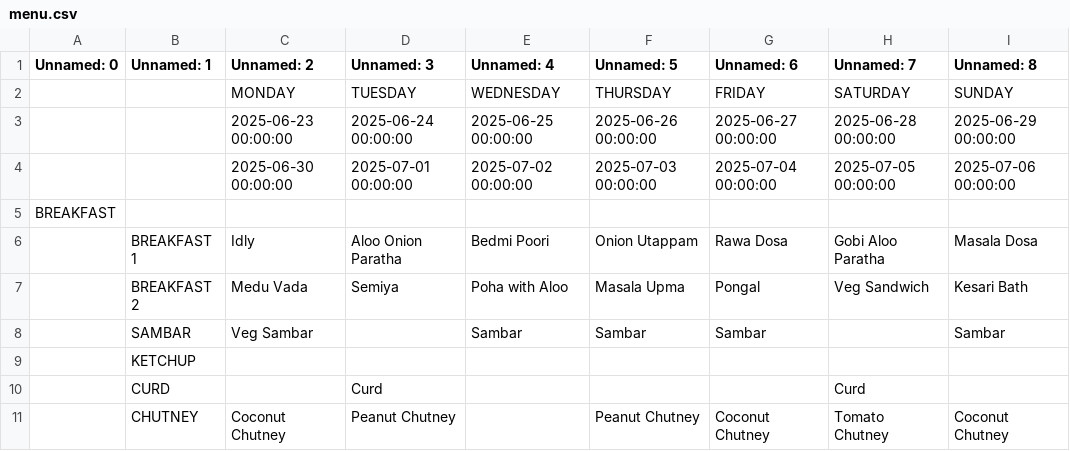
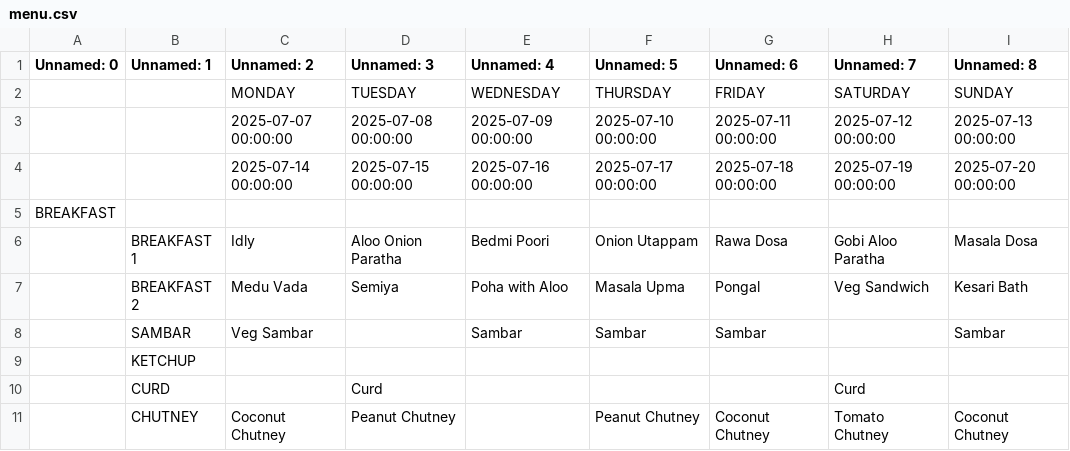
Before and after one commit to kphanipavan/IIITB_Menu, a CSV file: menu.csv, drawn as a sheet; only a part is shown.

Commit message:
update menu file

```diff
--- a/menu.csv
+++ b/menu.csv
@@ -2,4 +2,4 @@ Unnamed: 0,Unnamed: 1,Unnamed: 2,Unnamed: 3,Unnamed: 4,Unnamed: 5,Unnamed: 6,Unn
  , ,MONDAY,TUESDAY,WEDNESDAY,THURSDAY,FRIDAY,SATURDAY,SUNDAY
- , ,2025-06-23 00:00:00,2025-06-24 00:00:00,2025-06-25 00:00:00,2025-06-26 00:00:00,2025-06-27 00:00:00,2025-06-28 00:00:00,2025-06-29 00:00:00
- , ,2025-06-30 00:00:00,2025-07-01 00:00:00,2025-07-02 00:00:00,2025-07-03 00:00:00,2025-07-04 00:00:00,2025-07-05 00:00:00,2025-07-06 00:00:00
+ , ,2025-07-07 00:00:00,2025-07-08 00:00:00,2025-07-09 00:00:00,2025-07-10 00:00:00,2025-07-11 00:00:00,2025-07-12 00:00:00,2025-07-13 00:00:00
+ , ,2025-07-14 00:00:00,2025-07-15 00:00:00,2025-07-16 00:00:00,2025-07-17 00:00:00,2025-07-18 00:00:00,2025-07-19 00:00:00,2025-07-20 00:00:00
 BREAKFAST, , , , , , , , 
```
Also changed, not shown: 2 other files.
